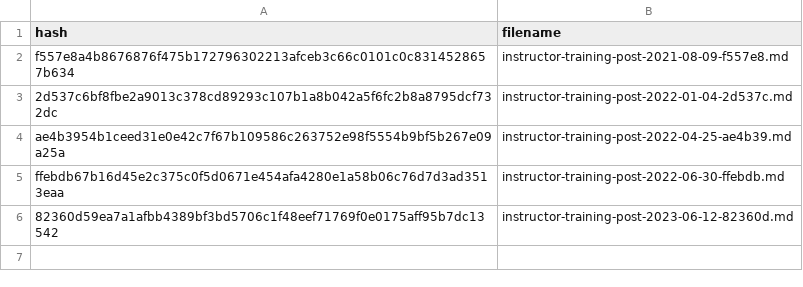
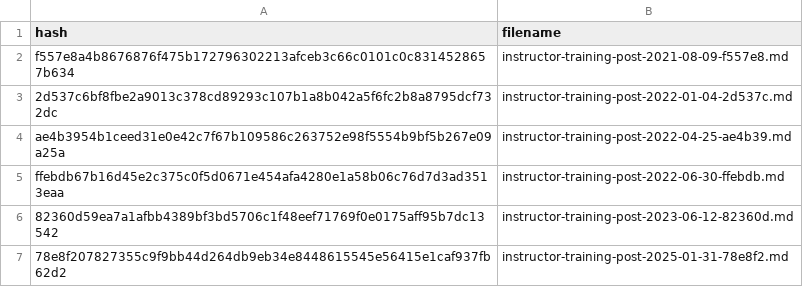
Before and after one commit to carpentries/assessment-archives, a CSV file: cache/instructor-training-post.csv, drawn as a sheet; the diff names each change by its address in the sheet, - before the commit and + after, or states it on an @@ line.

```diff
--- a/cache/instructor-training-post.csv
+++ b/cache/instructor-training-post.csv
+row 7: 78e8f207827355c9f9bb44d264db9eb34e8448615545e56415e1caf937fb62d2 | instructor-training-post-2025-01-31-78e8f2.md
```
Also changed, not shown: cache/instructor-training-pre.csv, cache/long-term.csv, 8 other files.
